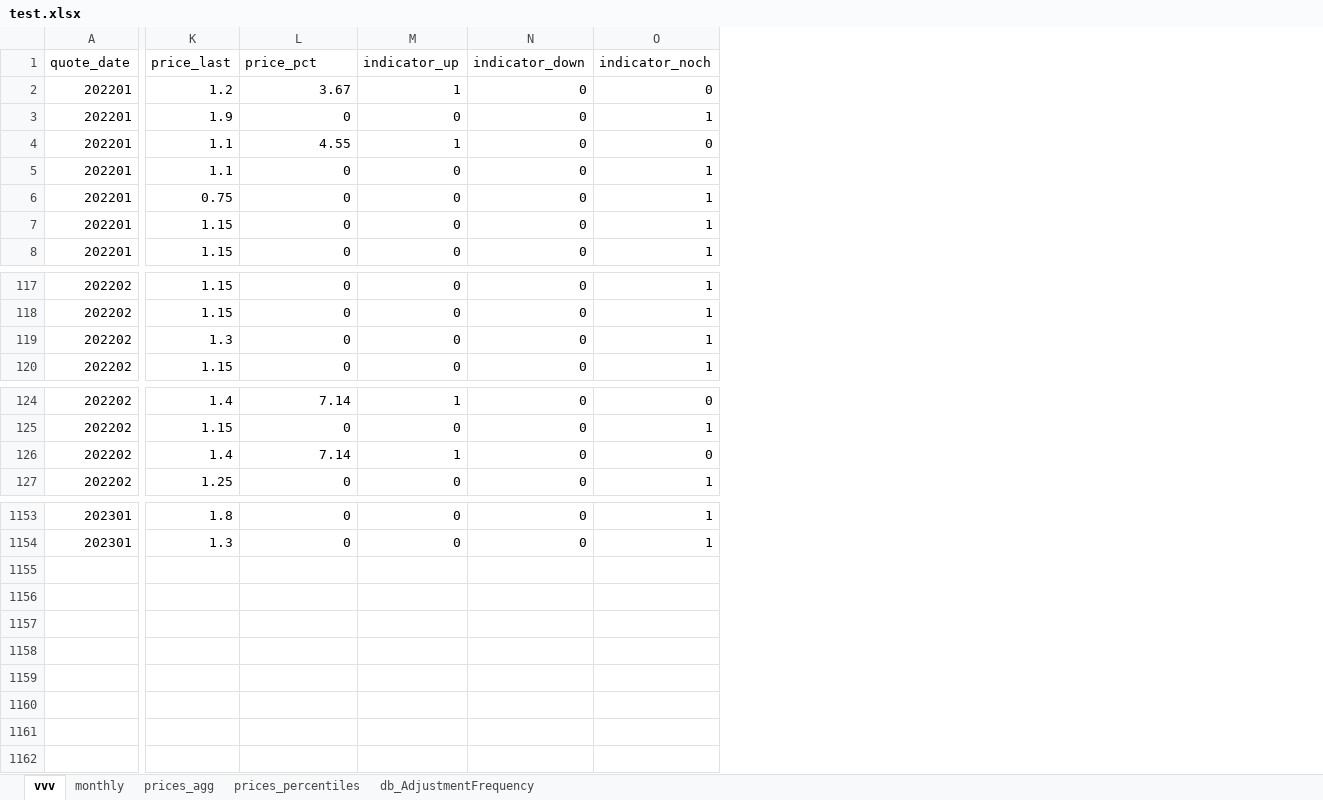
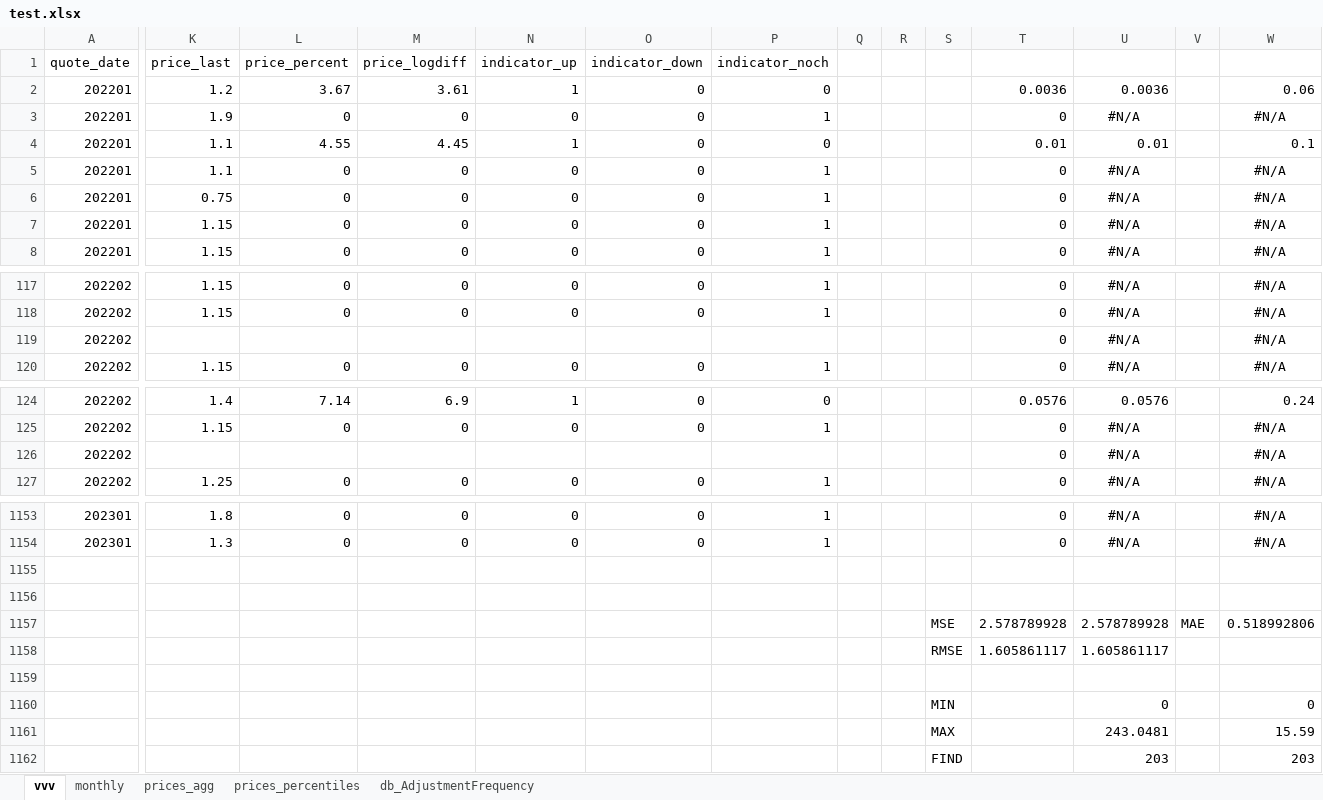
Before and after one commit to lbrandt/prices, an Excel workbook: test.xlsx, sheet vvv, drawn as a sheet; only a part is shown, gaps mark what is left out; values as stored, in another font and other column widths than the file's, no borders; addresses are those after the commit; rows hold the shown columns only; the diff covers the shown part only; the diff names each change by its address in the sheet, - before the commit and + after, or states it on an @@ line.

Commit message:
Rewrite price changes in logs for symmetry

```diff
--- a/test.xlsx (sheet vvv)
+++ b/test.xlsx (sheet vvv)
+column M (price_logdiff), rows 2-8: 3.61 | 0 | 4.45 | 0 | 0 | 0 | 0; rows 117-120: 0 | 0 |  | 0; rows 124-127: 6.9 | 0 |  | 0; rows 1153-1154: 0 | 0
+column Q, empty
+column R, empty
+column S, empty
+column T, rows 2-8: 0.0036 | 0 | 0.01 | 0 | 0 | 0 | 0; rows 117-120: all 0; rows 124-127: 0.0576 | 0 | 0 | 0; rows 1153-1154: 0 | 0
+column U, rows 2-8: 0.0036 | #N/A | 0.01 | #N/A | #N/A | #N/A | #N/A; rows 117-120: all #N/A; rows 124-127: 0.0576 | #N/A | #N/A | #N/A; rows 1153-1154: #N/A | #N/A
+column V, empty
+column W, rows 2-8: 0.06 | #N/A | 0.1 | #N/A | #N/A | #N/A | #N/A; rows 117-120: all #N/A; rows 124-127: 0.24 | #N/A | #N/A | #N/A; rows 1153-1154: #N/A | #N/A
-L1: price_pct
+L1: price_percent
-K119 (price_last): 1.3
+K119 (price_last): (empty)
-L119 (price_percent): 0
+L119 (price_percent): (empty)
-N119 (indicator_up): 0
+N119 (indicator_up): (empty)
-O119 (indicator_down): 0
+O119 (indicator_down): (empty)
-P119 (indicator_noch): 1
+P119 (indicator_noch): (empty)
-K126 (price_last): 1.4
+K126 (price_last): (empty)
-L126 (price_percent): 7.14
+L126 (price_percent): (empty)
-N126 (indicator_up): 1
+N126 (indicator_up): (empty)
-O126 (indicator_down): 0
+O126 (indicator_down): (empty)
-P126 (indicator_noch): 0
+P126 (indicator_noch): (empty)
+row 1155: (empty)
+row 1156: (empty)
+row 1157:  |  |  |  |  |  |  |  |  | MSE | 2.578789928 | 2.578789928 | MAE | 0.518992806
+row 1158:  |  |  |  |  |  |  |  |  | RMSE | 1.605861117 | 1.605861117
+row 1159: (empty)
+row 1160:  |  |  |  |  |  |  |  |  | MIN |  | 0 |  | 0
+row 1161:  |  |  |  |  |  |  |  |  | MAX |  | 243.0481 |  | 15.59
+row 1162:  |  |  |  |  |  |  |  |  | FIND |  | 203 |  | 203
```
Also changed, not shown: 49 edited cells elsewhere in this sheet, sheet prices_percentiles, sheet prices_agg, sheet db_AdjustmentFrequency, sheet monthly, charts or pictures, 1 other file.
